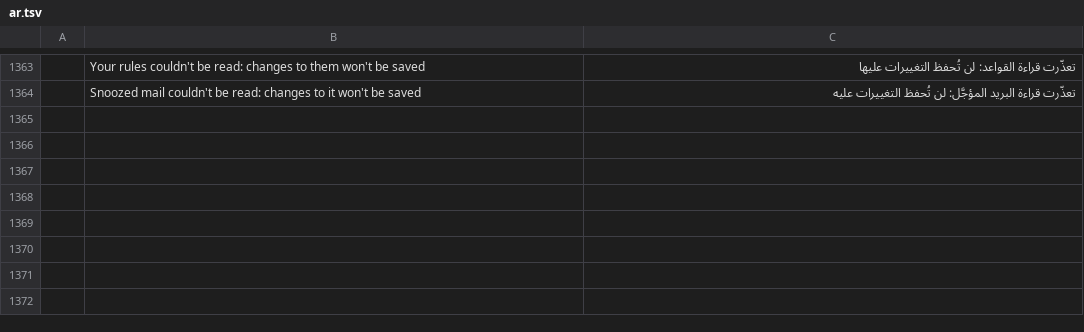
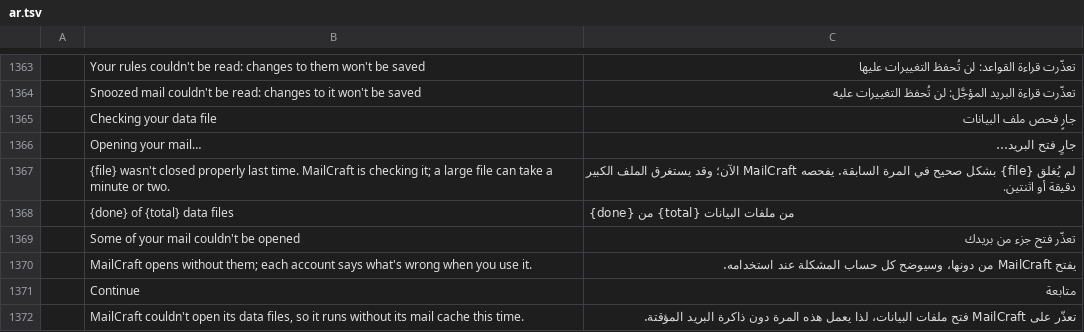
Before and after one commit to ZIDAN44/mailcraft, a TSV file: crates/ui-egui/src/i18n/ar.tsv, drawn as a sheet; only a part is shown, gaps mark what is left out; the diff names each change by its address in the sheet, - before the commit and + after, or states it on an @@ line.

```diff
--- a/crates/ui-egui/src/i18n/ar.tsv
+++ b/crates/ui-egui/src/i18n/ar.tsv
+row 1365:  | Checking your data file | جارٍ فحص ملف البيانات
+row 1366:  | Opening your mail… | جارٍ فتح البريد…
+row 1367:  | {file} wasn't closed properly last time. MailCraft is checking it; a large file can take a minute or two. | لم يُغلق {file} بشكل صحيح في المرة السابقة. يفحصه MailCraft الآن؛ وقد يستغرق الملف الكبير دقيقة أو اثنتين.
+row 1368:  | {done} of {total} data files | {done} من {total} من ملفات البيانات
+row 1369:  | Some of your mail couldn't be opened | تعذّر فتح جزء من بريدك
+row 1370:  | MailCraft opens without them; each account says what's wrong when you use it. | يفتح MailCraft من دونها، وسيوضح كل حساب المشكلة عند استخدامه.
+row 1371:  | Continue | متابعة
+row 1372:  | MailCraft couldn't open its data files, so it runs without its mail cache this time. | تعذّر على MailCraft فتح ملفات البيانات، لذا يعمل هذه المرة دون ذاكرة البريد المؤقتة.
```
Also changed, not shown: crates/ui-egui/src/i18n/fr.tsv, crates/ui-egui/src/i18n/he.tsv, 22 other files.
